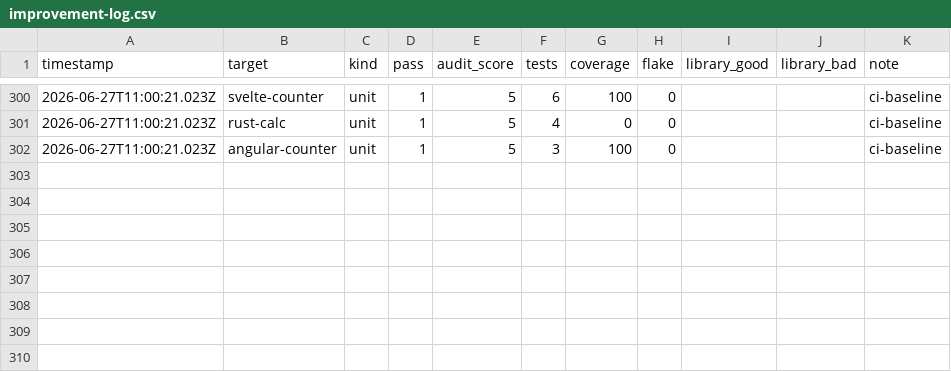
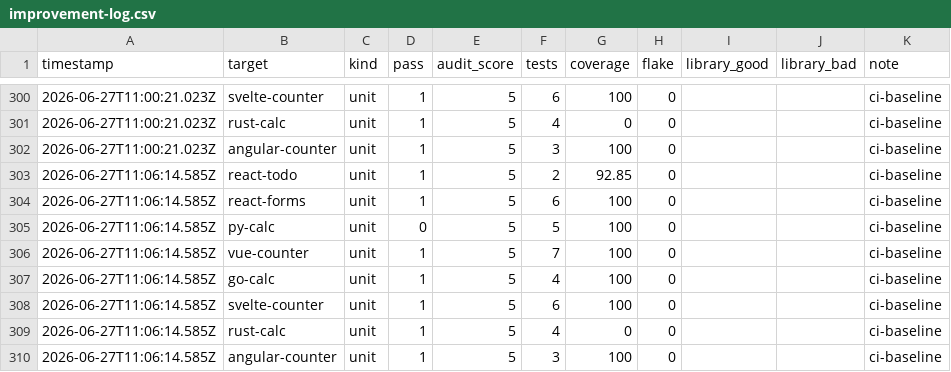
Before and after one commit to MaciekBrzeski/probevane, a CSV file: eval/improvement-log.csv, drawn as a sheet; only a part is shown, gaps mark what is left out.

```diff
--- a/eval/improvement-log.csv
+++ b/eval/improvement-log.csv
@@ -302 +302,9 @@ timestamp,target,kind,pass,audit_score,tests,coverage,flake,library_good,library
 2026-06-27T11:00:21.023Z,angular-counter,unit,1,5,3,100,0,,,ci-baseline
+2026-06-27T11:06:14.585Z,react-todo,unit,1,5,2,92.85,0,,,ci-baseline
+2026-06-27T11:06:14.585Z,react-forms,unit,1,5,6,100,0,,,ci-baseline
+2026-06-27T11:06:14.585Z,py-calc,unit,0,5,5,100,0,,,ci-baseline
+2026-06-27T11:06:14.585Z,vue-counter,unit,1,5,7,100,0,,,ci-baseline
+2026-06-27T11:06:14.585Z,go-calc,unit,1,5,4,100,0,,,ci-baseline
+2026-06-27T11:06:14.585Z,svelte-counter,unit,1,5,6,100,0,,,ci-baseline
+2026-06-27T11:06:14.585Z,rust-calc,unit,1,5,4,0,0,,,ci-baseline
+2026-06-27T11:06:14.585Z,angular-counter,unit,1,5,3,100,0,,,ci-baseline
```
Also changed, not shown: 8 other files.
